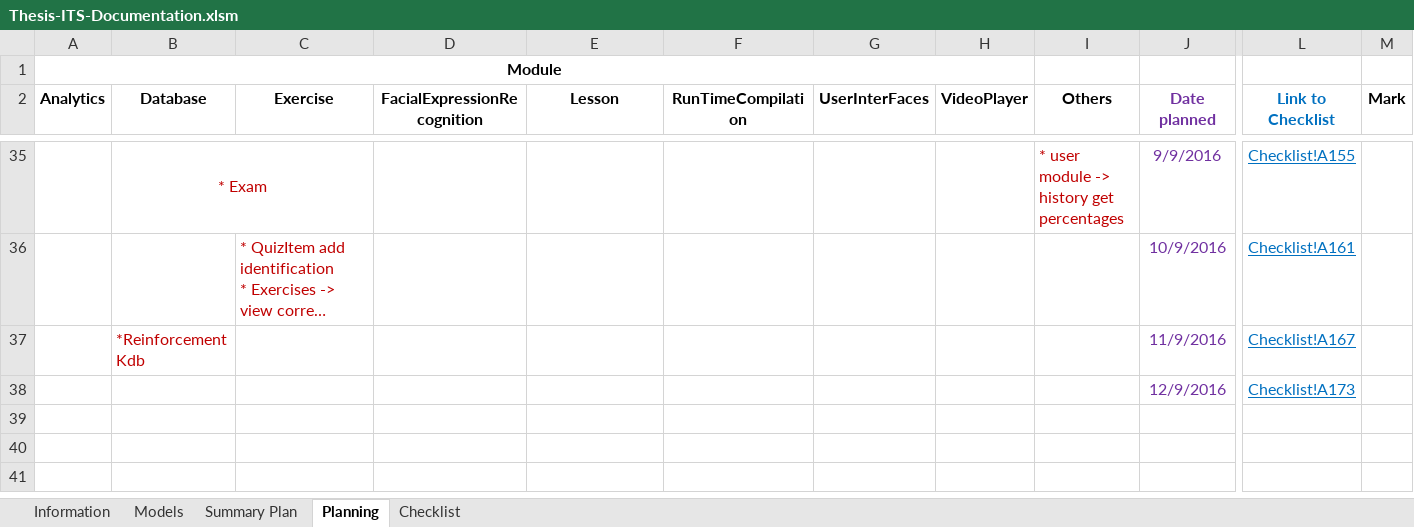
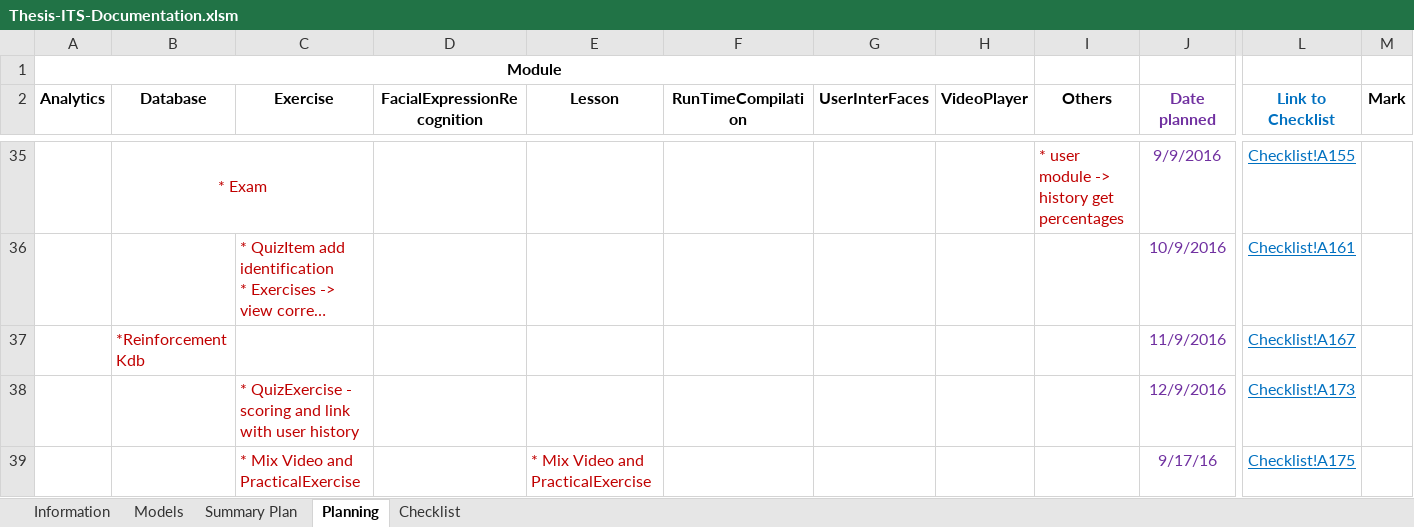
Before and after one commit to robertoguazon/Thesis-ITS, an Excel workbook: documentation/Thesis-ITS-Documentation.xlsm, sheet Planning, drawn as a sheet; only a part is shown, gaps mark what is left out; long unchanged cells end in …; values as stored, in another font and other column widths than the file's, no borders; conditional formats not drawn; rows hold the shown columns only; the diff names each change by its address in the sheet, - before the commit and + after, or states it on an @@ line.

```diff
--- a/documentation/Thesis-ITS-Documentation.xlsm (sheet Planning)
+++ b/documentation/Thesis-ITS-Documentation.xlsm (sheet Planning)
-C38 (Exercise): (empty)
+C38 (Exercise): * QuizExercise - scoring and link with user history
+row 39:  |  | * Mix Video and PracticalExercise |  | * Mix Video and PracticalExercise |  |  |  |  | 9/17/16 | Checklist!A175 | No
```
Also changed, not shown: sheet Checklist, sheet Summary Plan, charts or pictures, 1 other file.
